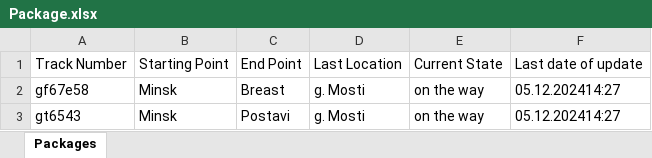
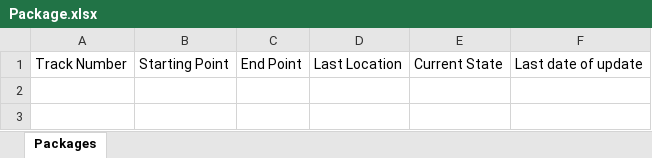
Before and after one commit to Pepelyaev1998/Project2, an Excel workbook: Project2/wwwroot/Package.xlsx, sheet Packages, drawn as a sheet; values as stored, in another font and other column widths than the file's, no borders; the diff names each change by its address in the sheet, - before the commit and + after, or states it on an @@ line.

```diff
--- a/Project2/wwwroot/Package.xlsx (sheet Packages)
+++ b/Project2/wwwroot/Package.xlsx (sheet Packages)
-row 2: gf67e58 | Minsk | Breast | g. Mosti | on the way | 05.12.202414:27
-row 3: gt6543 | Minsk | Postavi | g. Mosti | on the way | 05.12.202414:27
```
Also changed, not shown: 13 other files.
